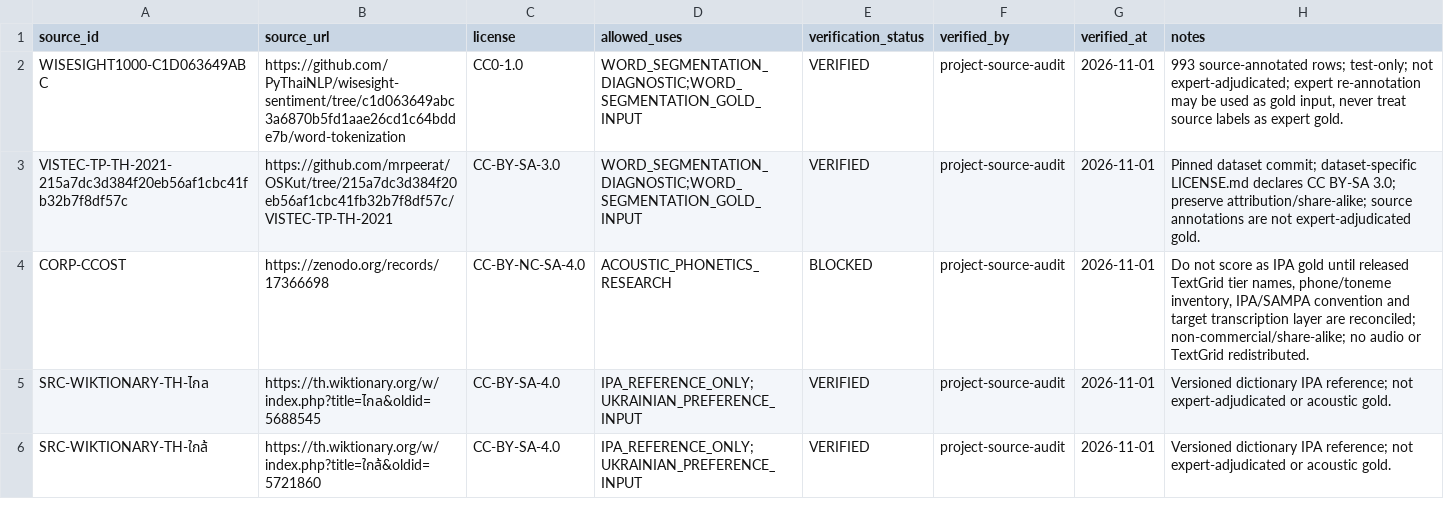
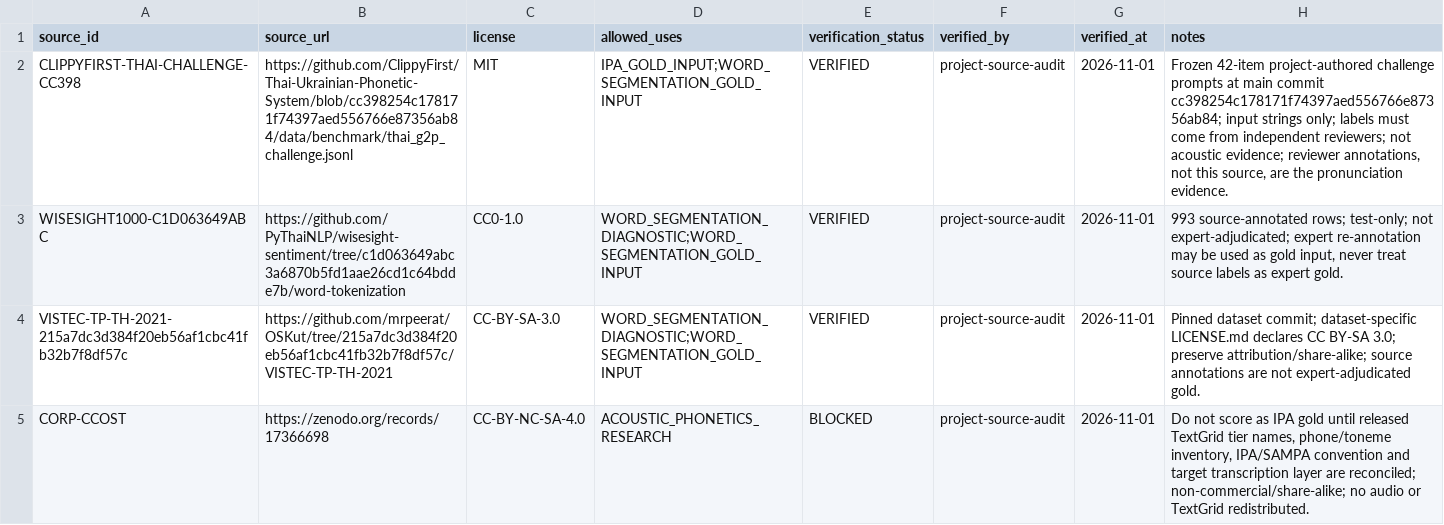
Before and after one commit to ClippyFirst/Thai-Ukrainian-Phonetic-System, a TSV file: data/benchmark/source-registry.tsv, drawn as a sheet; only a part is shown; the shorter side is filled out with more unchanged rows; the diff names each change by its address in the sheet, - before the commit and + after, or states it on an @@ line.

```diff
--- a/data/benchmark/source-registry.tsv
+++ b/data/benchmark/source-registry.tsv
+row 2: CLIPPYFIRST-THAI-CHALLENGE-CC398 | https://github.com/ClippyFirst/Thai-Ukrainian-Phonetic-System/blob/cc398254c178171f74397aed556766e87356ab84/data/benchmark/thai_g2p_challenge.jsonl | MIT | IPA_GOLD_INPUT;WORD_SEGMENTATION_GOLD_INPUT | VERIFIED | project-source-audit | 2026-11-01 | Frozen 42-item project-authored challenge prompts at main commit cc398254c178171f74397aed556766e87356ab84; input strings only; labels must come from independent reviewers; not acoustic evidence; reviewer annotations, not this source, are the pronunciation evidence.
```
Also changed, not shown: data/corpus_sources.csv, 2 other files.
